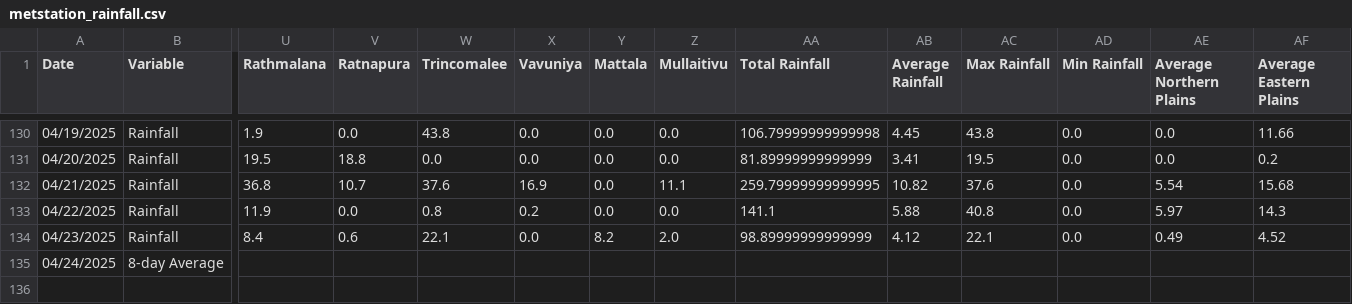
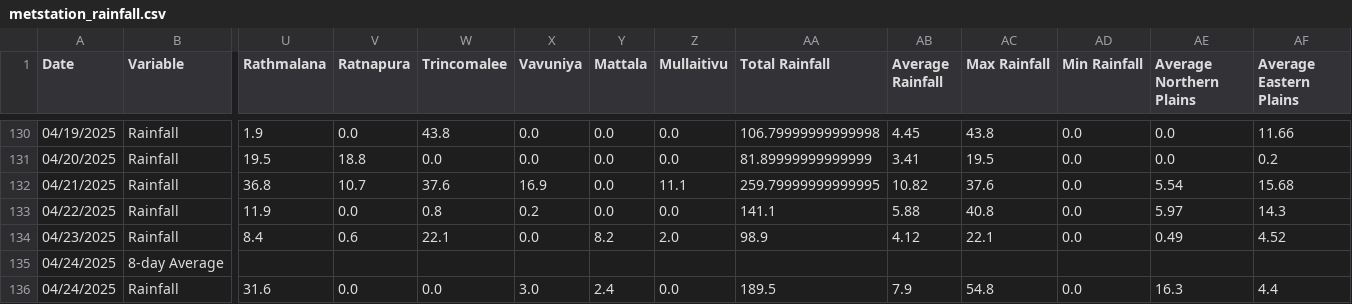
Before and after one commit to Metdata04/download_metdata, a CSV file: extracted_data/metstation_rainfall.csv, drawn as a sheet; only a part is shown, gaps mark what is left out; rows hold the shown columns only; the diff names each change by its address in the sheet, - before the commit and + after, or states it on an @@ line.

Commit message:
Extracted metstation 8days rainfall data from climate update PDF

```diff
--- a/extracted_data/metstation_rainfall.csv
+++ b/extracted_data/metstation_rainfall.csv
-AA134 (Total Rainfall): 98.89999999999999
+AA134 (Total Rainfall): 98.9
+row 136: 04/24/2025 | Rainfall | 31.6 | 0.0 | 0.0 | 3.0 | 2.4 | 0.0 | 189.5 | 7.9 | 54.8 | 0.0 | 16.3 | 4.4
```
